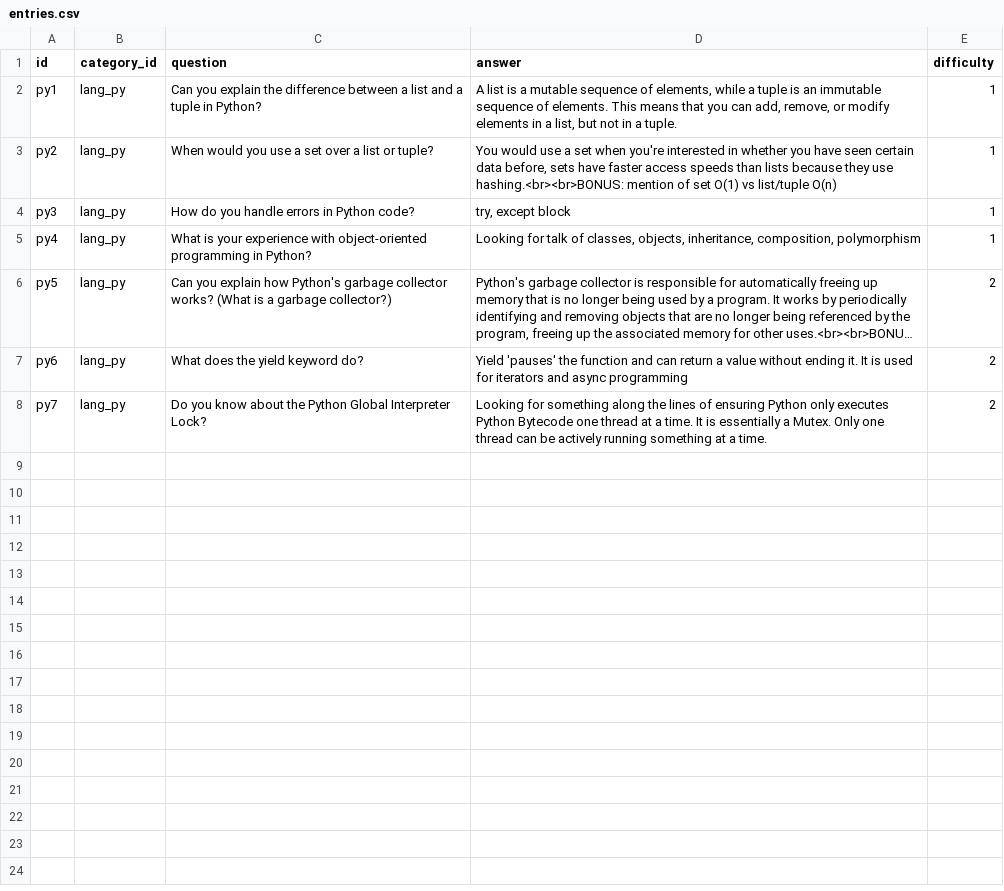
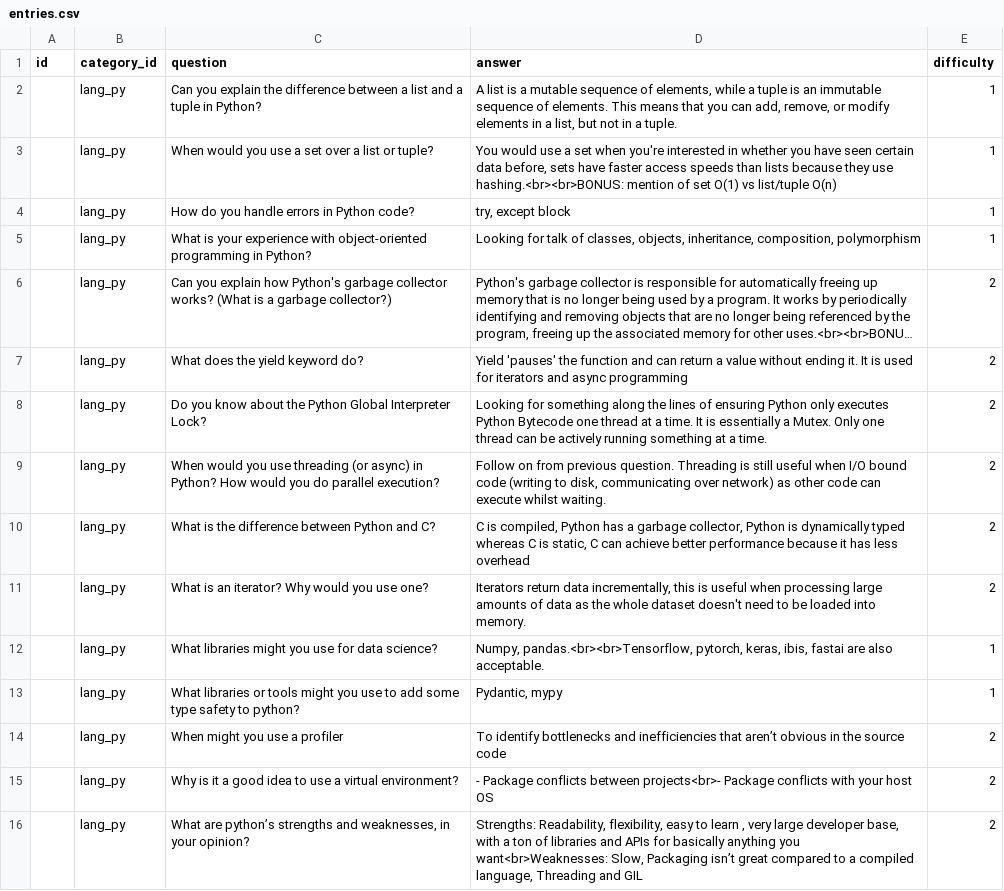
Before and after one commit to Daintta/Recruitment-Questions, a CSV file: src/data/entries.csv, drawn as a sheet; long unchanged cells end in …; the diff names each change by its address in the sheet, - before the commit and + after, or states it on an @@ line.

Commit message:
update entries

```diff
--- a/src/data/entries.csv
+++ b/src/data/entries.csv
-A2 (id): py1
+A2 (id): (empty)
-A3 (id): py2
+A3 (id): (empty)
-A4 (id): py3
+A4 (id): (empty)
-A5 (id): py4
+A5 (id): (empty)
-A6 (id): py5
+A6 (id): (empty)
-A7 (id): py6
+A7 (id): (empty)
-A8 (id): py7
+A8 (id): (empty)
+row 9:  | lang_py | When would you use threading (or async) in Python? How would you do parallel execution? | Follow on from previous question. Threading is still useful when I/O bound code (writing to disk, communicating over network) as other code can execute whilst waiting. | 2
+row 10:  | lang_py | What is the difference between Python and C? | C is compiled, Python has a garbage collector, Python is dynamically typed whereas C is static, C can achieve better performance because it has less overhead | 2
+row 11:  | lang_py | What is an iterator? Why would you use one? | Iterators return data incrementally, this is useful when processing large amounts of data as the whole dataset doesn't need to be loaded into memory. | 2
+row 12:  | lang_py | What libraries might you use for data science? | Numpy, pandas.<br><br>Tensorflow, pytorch, keras, ibis, fastai are also acceptable. | 1
+row 13:  | lang_py | What libraries or tools might you use to add some type safety to python? | Pydantic, mypy | 1
+row 14:  | lang_py | When might you use a profiler | To identify bottlenecks and inefficiencies that aren’t obvious in the source code | 2
+row 15:  | lang_py | Why is it a good idea to use a virtual environment? | - Package conflicts between projects<br>- Package conflicts with your host OS | 2
+row 16:  | lang_py | What are python’s strengths and weaknesses, in your opinion? | Strengths: Readability, flexibility, easy to learn , very large developer base, with a ton of libraries and APIs for basically anything you want<br>Weaknesses: Slow, Packaging isn’t great compared to a compiled language, Threading and GIL | 2
```
Also changed, not shown: src/data/categories.csv, 1 other file.
